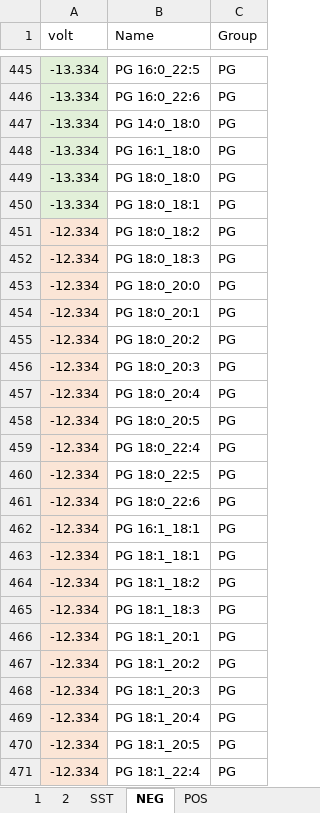
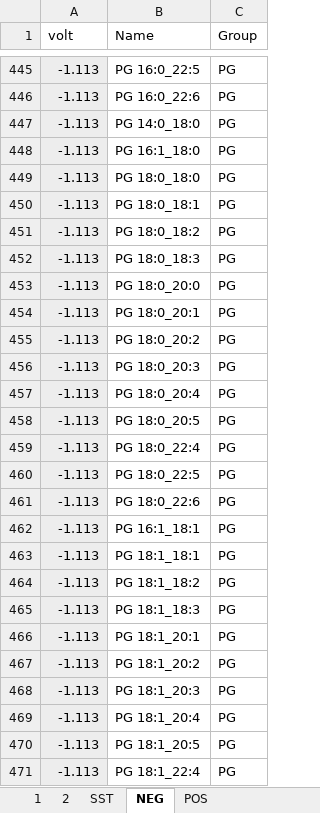
Before and after one commit to syjgino/SLA, an Excel workbook: doc/KeyV4.1/Tuning_spname_dict_V4_1.31.xlsx, sheet NEG, drawn as a sheet; only a part is shown, gaps mark what is left out; values as stored, in another font and other column widths than the file's, no borders; the diff covers the shown part only; the diff names each change by its address in the sheet, - before the commit and + after, or states it on an @@ line.

```diff
--- a/doc/KeyV4.1/Tuning_spname_dict_V4_1.31.xlsx (sheet NEG)
+++ b/doc/KeyV4.1/Tuning_spname_dict_V4_1.31.xlsx (sheet NEG)
-A445:A450 (volt): -13.334
+A445:A450 (volt): -1.113
-A451:A471 (volt): -12.334
+A451:A471 (volt): -1.113
```
Also changed, not shown: 173 edited cells and cell formats elsewhere in this sheet.
